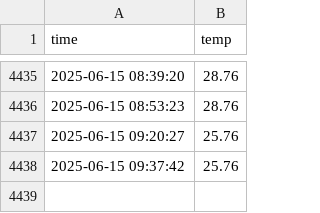
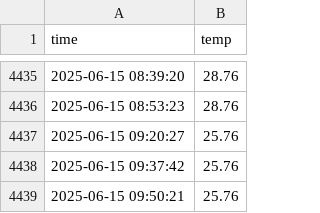
Before and after one commit to kitaeIm/seoul_weather_5m, a CSV file: seoul_weather.csv, drawn as a sheet; only a part is shown, gaps mark what is left out.

```diff
--- a/seoul_weather.csv
+++ b/seoul_weather.csv
@@ -4438 +4438,2 @@ time,temp
 2025-06-15 09:37:42,25.76
+2025-06-15 09:50:21,25.76
```
